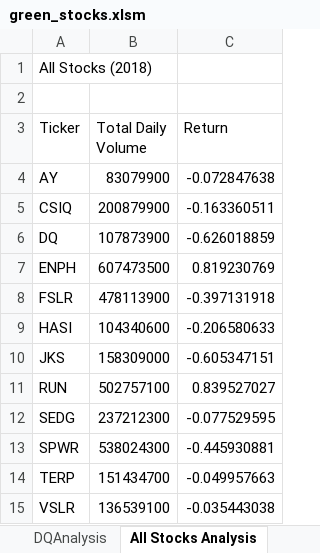
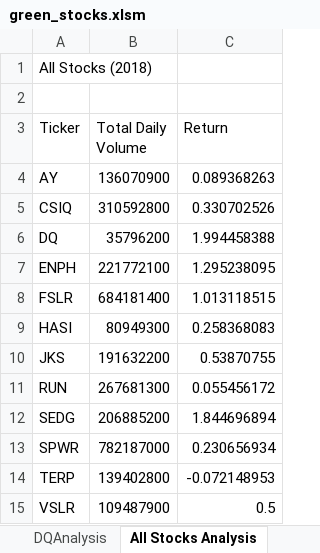
Before and after one commit to hal1277/Stock_Analysis, an Excel workbook: green_stocks.xlsm, sheet All Stocks Analysis, drawn as a sheet; values as stored, in another font and other column widths than the file's, no borders; charts and pictures not drawn; the diff names each change by its address in the sheet, - before the commit and + after, or states it on an @@ line.

```diff
--- a/green_stocks.xlsm (sheet All Stocks Analysis)
+++ b/green_stocks.xlsm (sheet All Stocks Analysis)
-B4 (Total Daily Volume): 83079900
+B4 (Total Daily Volume): 136070900
-C4 (Return): -0.072847638
+C4 (Return): 0.089368263
-B5 (Total Daily Volume): 200879900
+B5 (Total Daily Volume): 310592800
-C5 (Return): -0.163360511
+C5 (Return): 0.330702526
-B6 (Total Daily Volume): 107873900
+B6 (Total Daily Volume): 35796200
-C6 (Return): -0.626018859
+C6 (Return): 1.994458388
-B7 (Total Daily Volume): 607473500
+B7 (Total Daily Volume): 221772100
-C7 (Return): 0.819230769
+C7 (Return): 1.295238095
-B8 (Total Daily Volume): 478113900
+B8 (Total Daily Volume): 684181400
-C8 (Return): -0.397131918
+C8 (Return): 1.013118515
-B9 (Total Daily Volume): 104340600
+B9 (Total Daily Volume): 80949300
-C9 (Return): -0.206580633
+C9 (Return): 0.258368083
-B10 (Total Daily Volume): 158309000
+B10 (Total Daily Volume): 191632200
-C10 (Return): -0.605347151
+C10 (Return): 0.53870755
-B11 (Total Daily Volume): 502757100
+B11 (Total Daily Volume): 267681300
-C11 (Return): 0.839527027
+C11 (Return): 0.055456172
-B12 (Total Daily Volume): 237212300
+B12 (Total Daily Volume): 206885200
-C12 (Return): -0.077529595
+C12 (Return): 1.844696894
-B13 (Total Daily Volume): 538024300
+B13 (Total Daily Volume): 782187000
-C13 (Return): -0.445930881
+C13 (Return): 0.230656934
-B14 (Total Daily Volume): 151434700
+B14 (Total Daily Volume): 139402800
-C14 (Return): -0.049957663
+C14 (Return): -0.072148953
-B15 (Total Daily Volume): 136539100
+B15 (Total Daily Volume): 109487900
-C15 (Return): -0.035443038
+C15 (Return): 0.5
```
